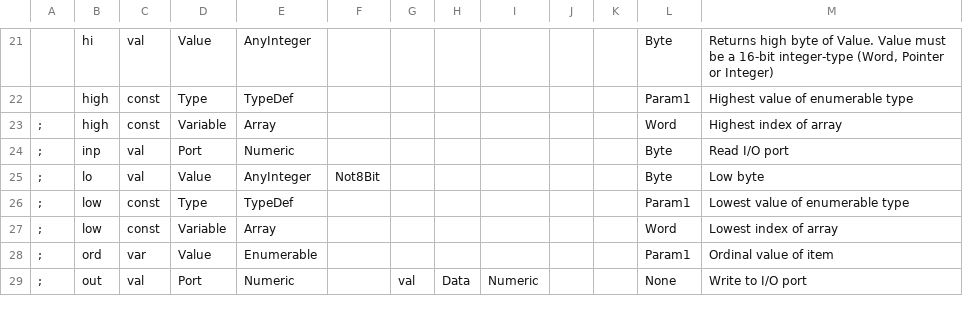
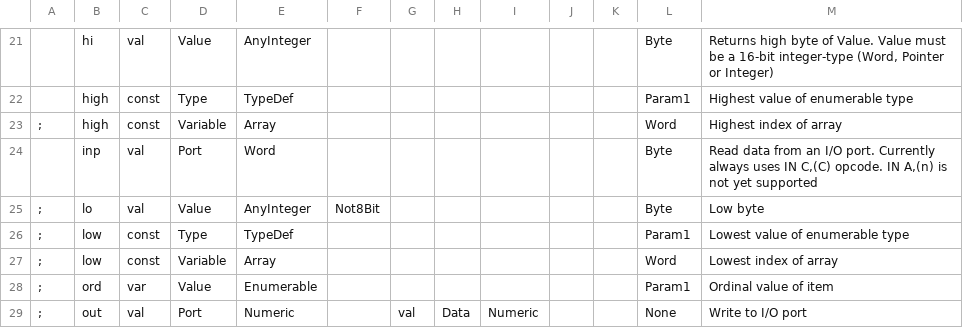
Before and after one commit to Bread80/Quiche, a CSV file: Data/Intrinsics.csv, drawn as a sheet; only a part is shown, gaps mark what is left out.

```diff
--- a/Data/Intrinsics.csv
+++ b/Data/Intrinsics.csv
@@ -23,3 +23,3 @@
 ;,high,const,Variable,Array,,,,,,,Word,Highest index of array
-;,inp,val,Port,Numeric,,,,,,,Byte,Read I/O port
+,inp,val,Port,Word,,,,,,,Byte,"Read data from an I/O port. Currently always uses IN C,(C) opcode. IN A,(n) is not yet supported"
 ;,lo,val,Value,AnyInteger,Not8Bit,,,,,,Byte,Low byte
```
Also changed, not shown: Data/OperatorsNG.csv, Data/PrimitivesNG.csv, 6 other files.
